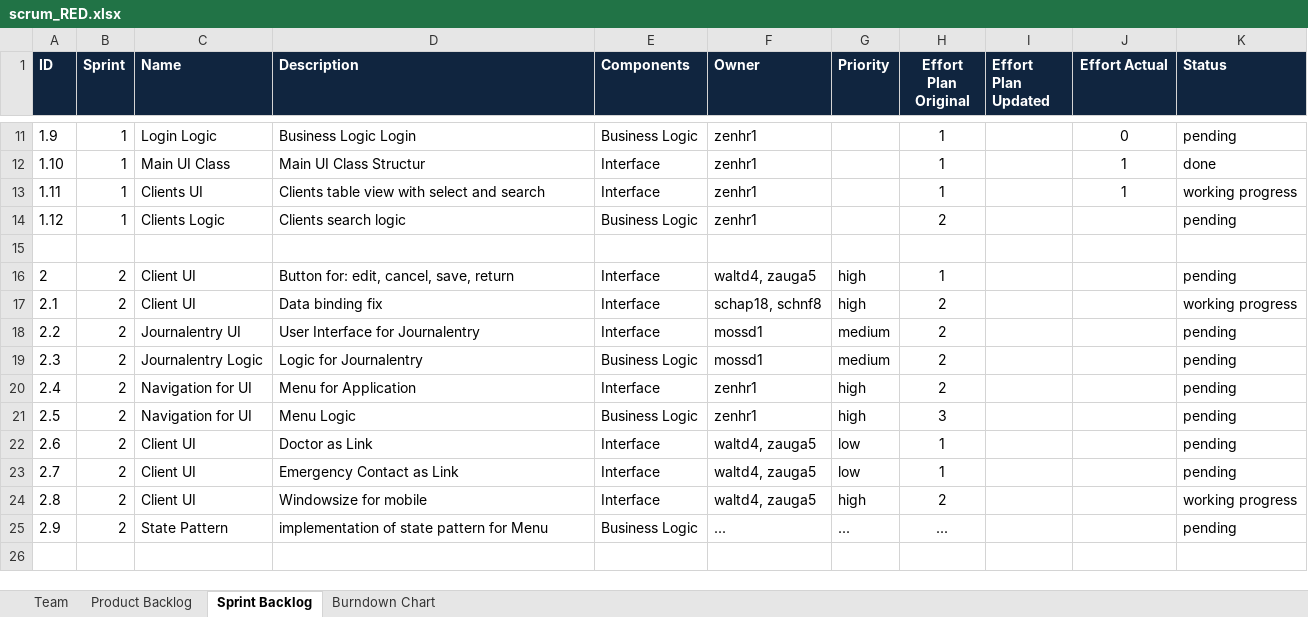
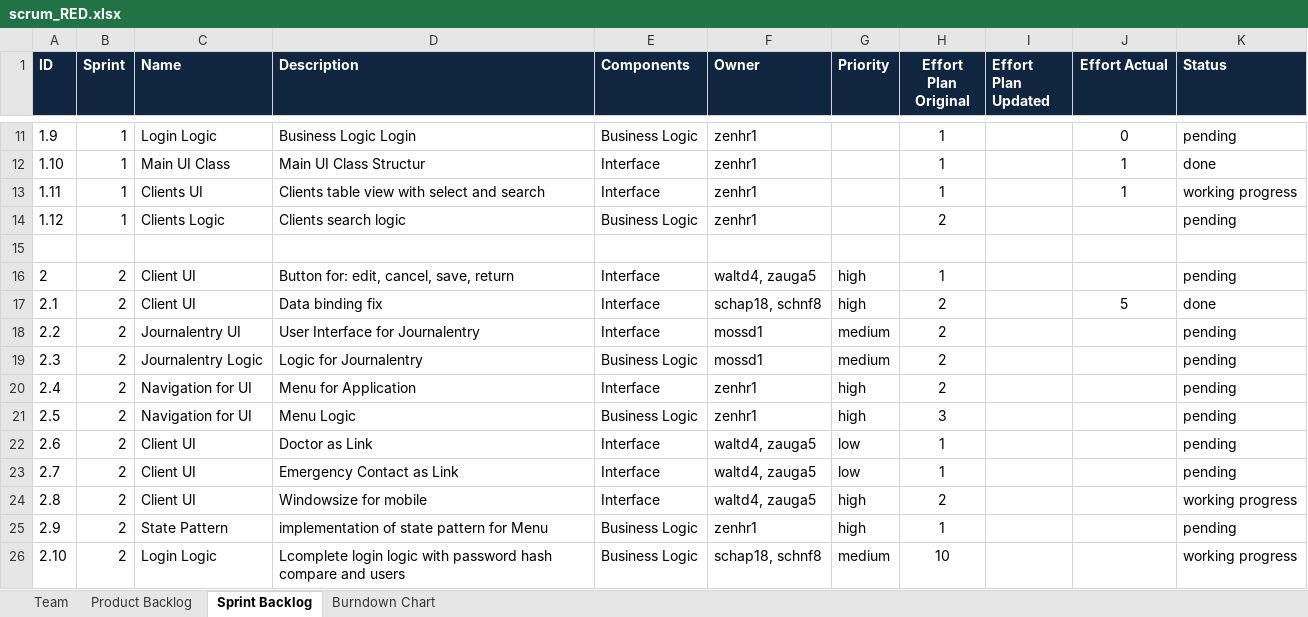
Before and after one commit to swisszeni/ch.bfh.btx8081.w2014.red, an Excel workbook: doc/task10/scrum_RED.xlsx, sheet Sprint Backlog, drawn as a sheet; only a part is shown, gaps mark what is left out; values as stored, in another font and other column widths than the file's, no borders; the diff names each change by its address in the sheet, - before the commit and + after, or states it on an @@ line.

Commit message:
Updated Sprint-Backlog

```diff
--- a/doc/task10/scrum_RED.xlsx (sheet Sprint Backlog)
+++ b/doc/task10/scrum_RED.xlsx (sheet Sprint Backlog)
-J17 (Effort Actual): (empty)
+J17 (Effort Actual): 5
-K17 (Status): working progress
+K17 (Status): done
-F25 (Owner): ...
+F25 (Owner): zenhr1
-G25 (Priority): ...
+G25 (Priority): high
-H25 (Effort Plan Original): ...
+H25 (Effort Plan Original): 1
+row 26: 2.10 | 2 | Login Logic | Lcomplete login logic with password hash compare and users | Business Logic | schap18, schnf8 | medium | 10 |  |  | working progress
```
